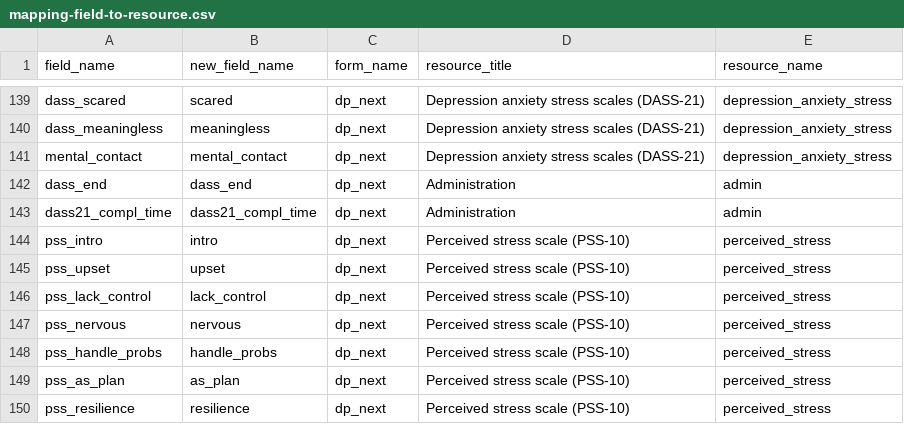
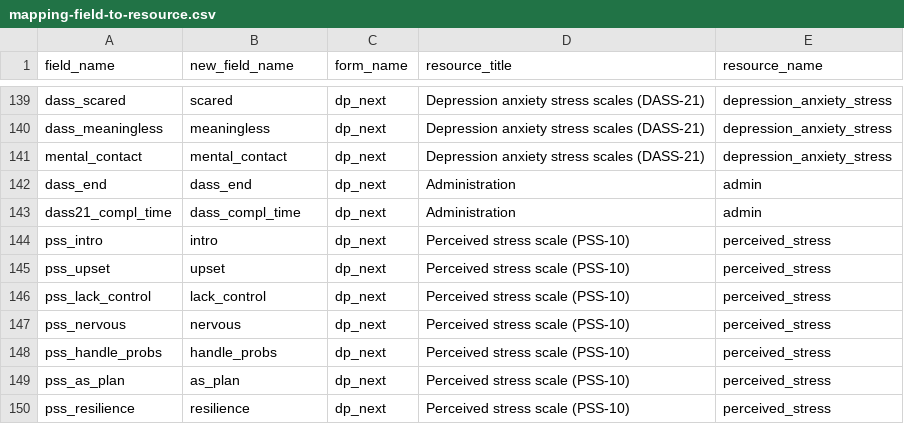
Before and after one commit to dp-next/questionnaire-data, a CSV file: src/questionnaire_data/metadata/redcap/mapping-field-to-resource.csv, drawn as a sheet; only a part is shown, gaps mark what is left out.

Commit message:
chore: ✏️ remove "21" from new field name `dass21_compl_time`

```diff
--- a/src/questionnaire_data/metadata/redcap/mapping-field-to-resource.csv
+++ b/src/questionnaire_data/metadata/redcap/mapping-field-to-resource.csv
@@ -142,3 +142,3 @@ mental_contact;mental_contact;dp_next;Depression anxiety stress scales (DASS-21)
 dass_end;dass_end;dp_next;Administration;admin
-dass21_compl_time;dass21_compl_time;dp_next;Administration;admin
+dass21_compl_time;dass_compl_time;dp_next;Administration;admin
 pss_intro;intro;dp_next;Perceived stress scale (PSS-10);perceived_stress
```
